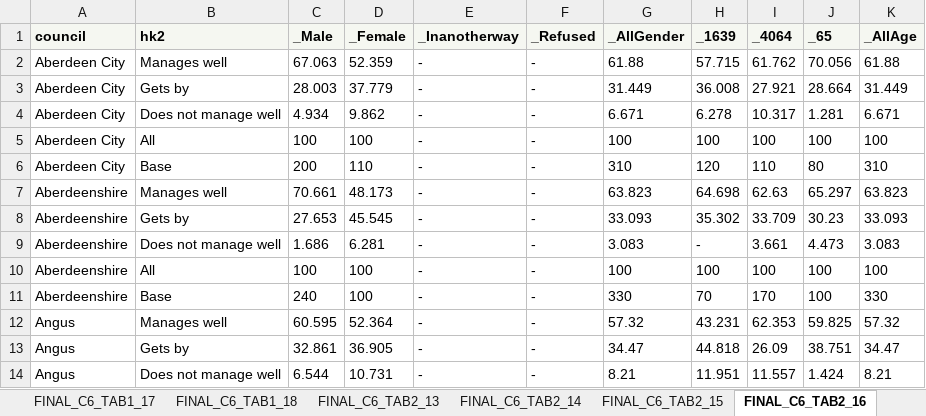
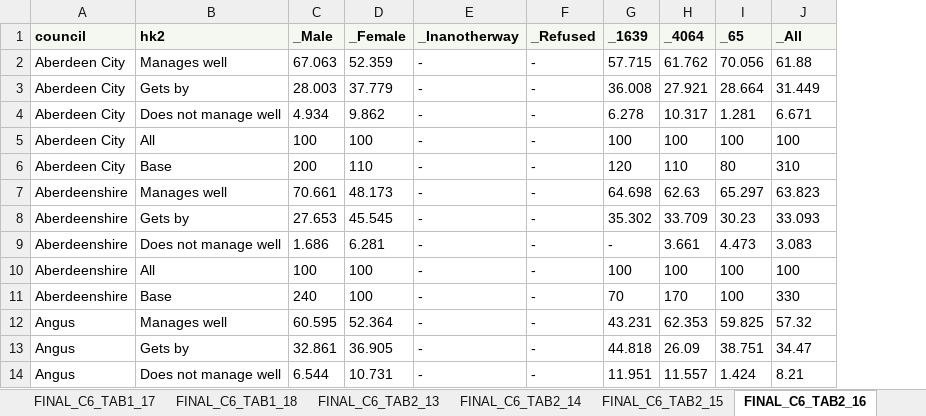
Before and after one commit to ScotGovAnalysis/shsannualreport, an Excel workbook: source/dataset/SHS2018_CH6_LA.xlsx, sheet FINAL_C6_TAB2_16, drawn as a sheet; only a part is shown; values as stored, in another font and other column widths than the file's, no borders; removed rows and columns are numbered as before the commit, all else as after; the diff names each change by its address in the sheet, - before the commit and + after, or states it on an @@ line.

```diff
--- a/source/dataset/SHS2018_CH6_LA.xlsx (sheet FINAL_C6_TAB2_16)
+++ b/source/dataset/SHS2018_CH6_LA.xlsx (sheet FINAL_C6_TAB2_16)
-column G (_AllGender), rows 2-14: 61.88 | 31.449 | 6.671 | 100 | 310 | 63.823 | 33.093 | 3.083 | 100 | 330 | 57.32 | 34.47 | 8.21
-J1: _AllAge
+J1: _All
```
Also changed, not shown: sheet FINAL_C6_TAB2_18, sheet FINAL_C6_TAB2_14, sheet FINAL_C6_TAB2_15, sheet FINAL_C6_TAB2_17, sheet FINAL_C6_TAB2_13, source/dataset/SHS2018_CH12_LA.xlsx, source/dataset/SHS2018_CH5_LA.xlsx, 16 other files.
